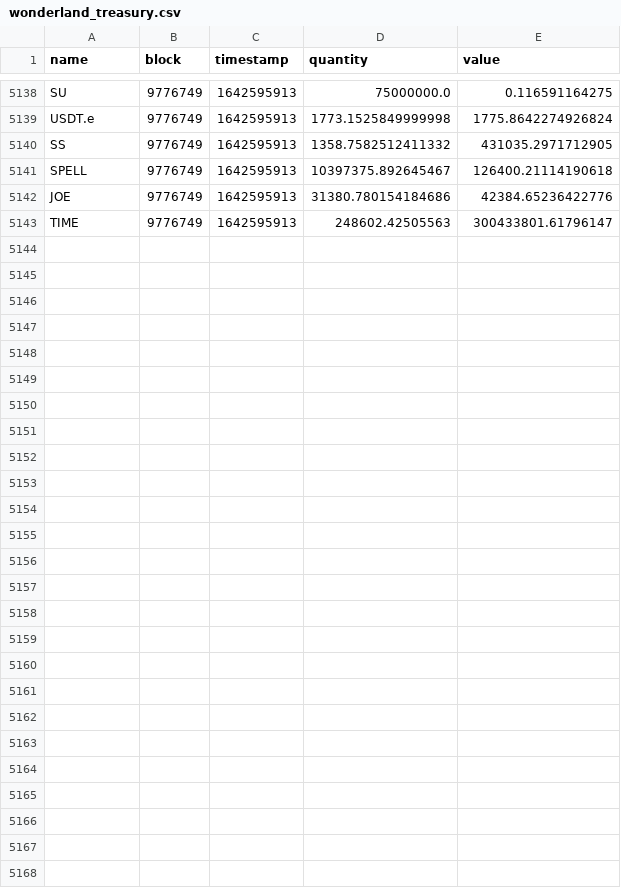
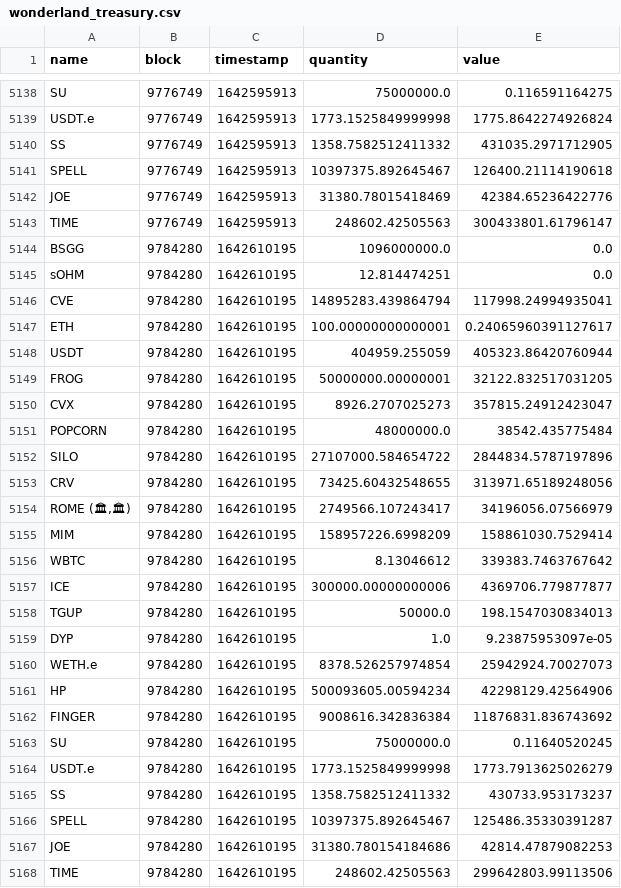
Before and after one commit to Concave-Community/ohm-fork-data, a CSV file: data/wonderland/wonderland_treasury.csv, drawn as a sheet; only a part is shown, gaps mark what is left out; the diff covers the shown part only.

```diff
--- a/data/wonderland/wonderland_treasury.csv
+++ b/data/wonderland/wonderland_treasury.csv
@@ -5141,3 +5141,28 @@ SS,9776749,1642595913,1358.7582512411332,431035.2971712905
 SPELL,9776749,1642595913,10397375.892645467,126400.21114190618
-JOE,9776749,1642595913,31380.780154184686,42384.65236422776
+JOE,9776749,1642595913,31380.78015418469,42384.65236422776
 TIME,9776749,1642595913,248602.42505563,300433801.61796147
+BSGG,9784280,1642610195,1096000000.0,0.0
+sOHM,9784280,1642610195,12.814474251,0.0
+CVE,9784280,1642610195,14895283.439864794,117998.24994935041
+ETH,9784280,1642610195,100.00000000000001,0.24065960391127617
+USDT,9784280,1642610195,404959.255059,405323.86420760944
+FROG,9784280,1642610195,50000000.00000001,32122.832517031205
+CVX,9784280,1642610195,8926.2707025273,357815.24912423047
+POPCORN,9784280,1642610195,48000000.0,38542.435775484
+SILO,9784280,1642610195,27107000.584654722,2844834.5787197896
+CRV,9784280,1642610195,73425.60432548655,313971.65189248056
+"ROME (🏛,🏛)",9784280,1642610195,2749566.107243417,34196056.07566979
+MIM,9784280,1642610195,158957226.6998209,158861030.7529414
+WBTC,9784280,1642610195,8.13046612,339383.7463767642
+ICE,9784280,1642610195,300000.00000000006,4369706.779877877
+TGUP,9784280,1642610195,50000.0,198.1547030834013
+DYP,9784280,1642610195,1.0,9.23875953097e-05
+WETH.e,9784280,1642610195,8378.526257974854,25942924.70027073
+HP,9784280,1642610195,500093605.00594234,42298129.42564906
+FINGER,9784280,1642610195,9008616.342836384,11876831.836743692
+SU,9784280,1642610195,75000000.0,0.11640520245
+USDT.e,9784280,1642610195,1773.1525849999998,1773.7913625026279
+SS,9784280,1642610195,1358.7582512411332,430733.953173237
+SPELL,9784280,1642610195,10397375.892645467,125486.35330391287
+JOE,9784280,1642610195,31380.780154184686,42814.47879082253
+TIME,9784280,1642610195,248602.42505563,299642803.99113506
```
Also changed, not shown: 7 edited cells elsewhere in this file, data/snapshot.csv, data/wonderland/wonderland_bonds.csv, 1 other file.
